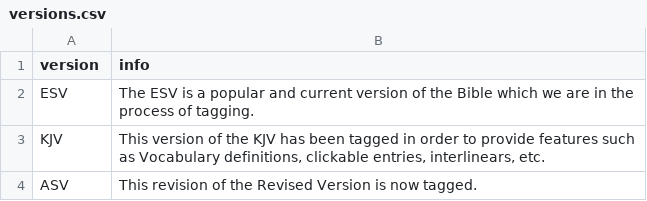
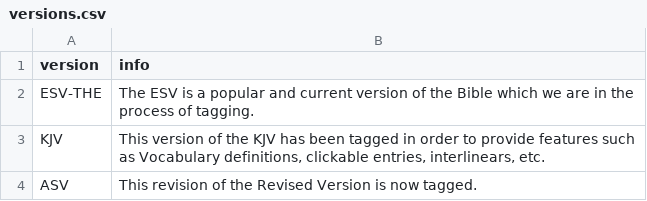
Before and after one commit to STEPBible/step, a CSV file: step-core/src/main/resources/com/tyndalehouse/step/core/data/create/versions/versions.csv, drawn as a sheet.

```diff
--- a/step-core/src/main/resources/com/tyndalehouse/step/core/data/create/versions/versions.csv
+++ b/step-core/src/main/resources/com/tyndalehouse/step/core/data/create/versions/versions.csv
@@ -1,3 +1,3 @@
 version,info
-ESV,The ESV is a popular and current version of the Bible which we are in the process of tagging.
+ESV-THE,The ESV is a popular and current version of the Bible which we are in the process of tagging.
 KJV,"This version of the KJV has been tagged in order to provide features such as Vocabulary definitions, clickable entries, interlinears, etc."
```
Also changed, not shown: 4 other files.
